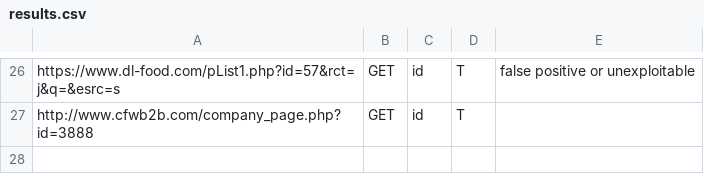
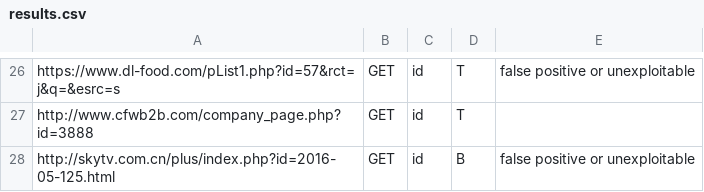
Before and after one commit to ultraow/sqlmap-output, a CSV file: results.csv, drawn as a sheet; only a part is shown, gaps mark what is left out; the diff names each change by its address in the sheet, - before the commit and + after, or states it on an @@ line.

```diff
--- a/results.csv
+++ b/results.csv
+row 28: http://skytv.com.cn/plus/index.php?id=2016-05-125.html | GET | id | B | false positive or unexploitable
```
Also changed, not shown: results-07252016_0141pm.csv, 29 other files.
